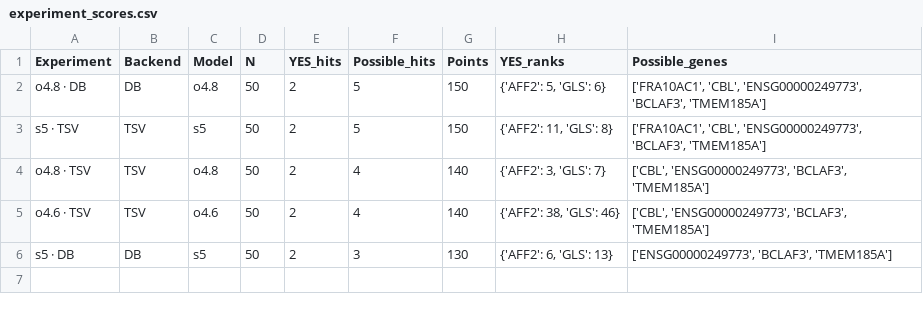
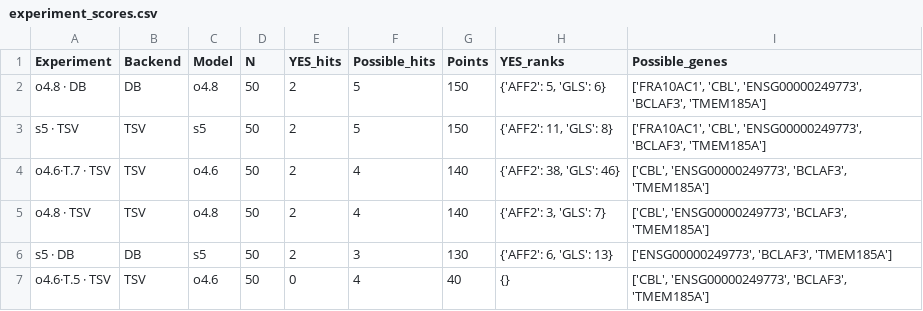
Before and after one commit to leizhou69/George, a CSV file: analysis/comparisons/experiment_scores.csv, drawn as a sheet.

```diff
--- a/analysis/comparisons/experiment_scores.csv
+++ b/analysis/comparisons/experiment_scores.csv
@@ -3,4 +3,5 @@ o4.8 · DB,DB,o4.8,50,2,5,150,"{'AFF2': 5, 'GLS': 6}","['FRA10AC1', 'CBL', 'ENSG
 s5 · TSV,TSV,s5,50,2,5,150,"{'AFF2': 11, 'GLS': 8}","['FRA10AC1', 'CBL', 'ENSG00000249773', 'BCLAF3', 'TMEM185A']"
+o4.6·T.7 · TSV,TSV,o4.6,50,2,4,140,"{'AFF2': 38, 'GLS': 46}","['CBL', 'ENSG00000249773', 'BCLAF3', 'TMEM185A']"
 o4.8 · TSV,TSV,o4.8,50,2,4,140,"{'AFF2': 3, 'GLS': 7}","['CBL', 'ENSG00000249773', 'BCLAF3', 'TMEM185A']"
-o4.6 · TSV,TSV,o4.6,50,2,4,140,"{'AFF2': 38, 'GLS': 46}","['CBL', 'ENSG00000249773', 'BCLAF3', 'TMEM185A']"
 s5 · DB,DB,s5,50,2,3,130,"{'AFF2': 6, 'GLS': 13}","['ENSG00000249773', 'BCLAF3', 'TMEM185A']"
+o4.6·T.5 · TSV,TSV,o4.6,50,0,4,40,{},"['CBL', 'ENSG00000249773', 'BCLAF3', 'TMEM185A']"
```
Also changed, not shown: analysis/comparisons/consensus_top_candidates.csv, 8 other files.
